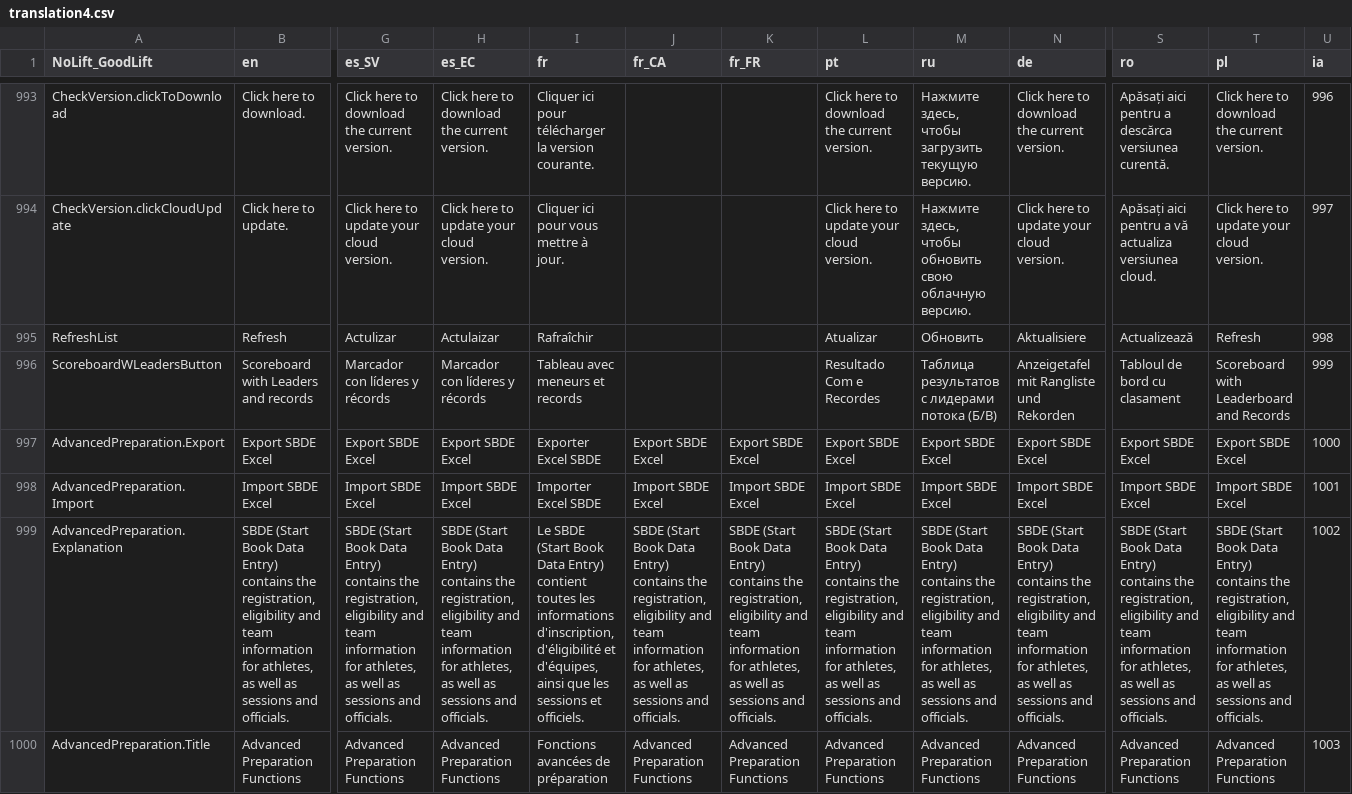
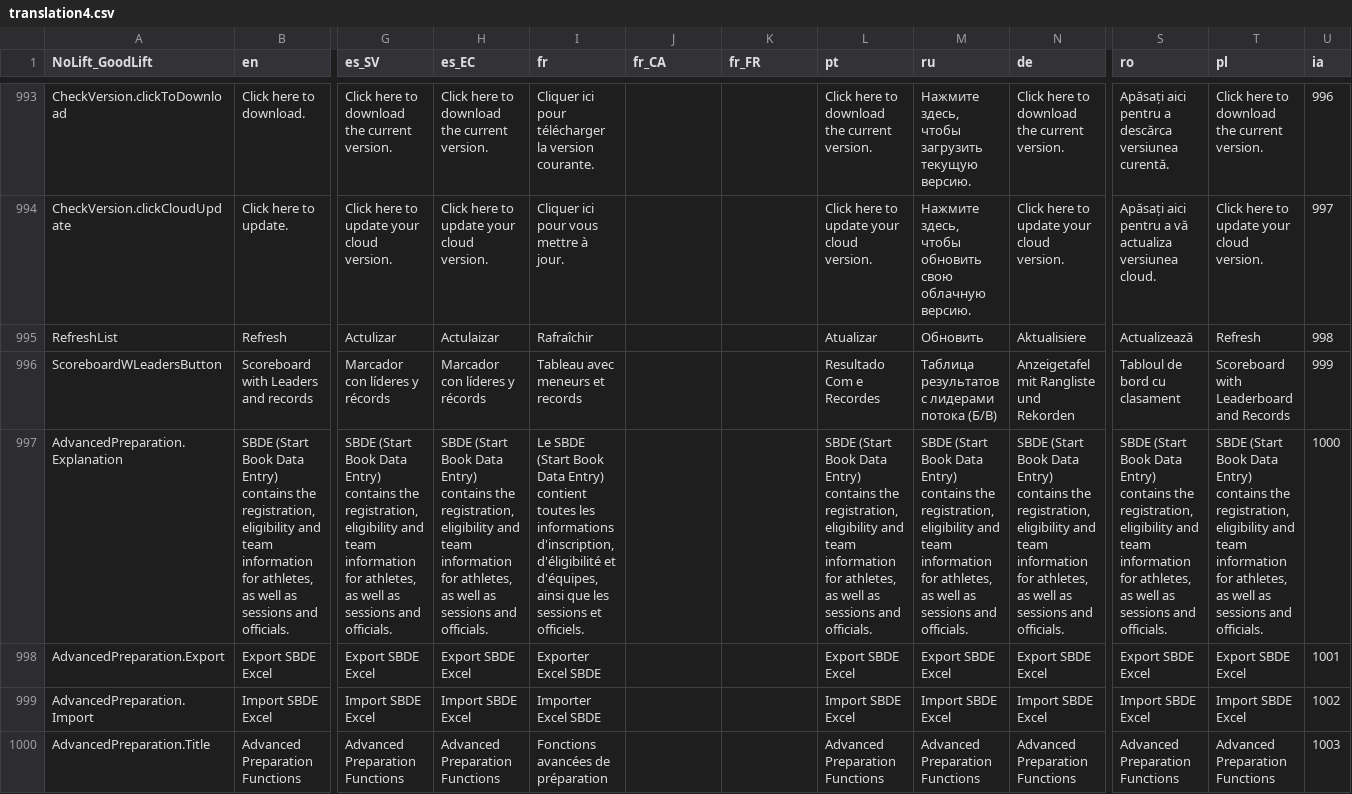
Before and after one commit to jflamy/owlcms4, a CSV file: shared/src/main/resources/i18n/translation4.csv, drawn as a sheet; only a part is shown, gaps mark what is left out; removed rows and columns are numbered as before the commit, all else as after; rows hold the shown columns only; the diff covers the shown part only; the diff names each change by its address in the sheet, - before the commit and + after, or states it on an @@ line.

Commit message:
empty sheet with comments

```diff
--- a/shared/src/main/resources/i18n/translation4.csv
+++ b/shared/src/main/resources/i18n/translation4.csv
+row 997: AdvancedPreparation.Explanation | SBDE (Start Book Data Entry) contains the registration, eligibility and team information for athletes, as well as sessions and officials. | SBDE (Start Book Data Entry) contains the registration, eligibility and team information for athletes, as well as sessions and officials. | SBDE (Start Book Data Entry) contains the registration, eligibility and team information for athletes, as well as sessions and officials. | Le SBDE (Start Book Data Entry) contient toutes les informations d'inscription, d'éligibilité et d'équipes, ainsi que les sessions et officiels. |  |  | SBDE (Start Book Data Entry) contains the registration, eligibility and team information for athletes, as well as sessions and officials. | SBDE (Start Book Data Entry) contains the registration, eligibility and team information for athletes, as well as sessions and officials. | SBDE (Start Book Data Entry) contains the registration, eligibility and team information for athletes, as well as sessions and officials. | SBDE (Start Book Data Entry) contains the registration, eligibility and team information for athletes, as well as sessions and officials. | SBDE (Start Book Data Entry) contains the registration, eligibility and team information for athletes, as well as sessions and officials. | 1000
-J998 (fr_CA): Export SBDE Excel
+J998 (fr_CA): (empty)
-K998 (fr_FR): Export SBDE Excel
+K998 (fr_FR): (empty)
-U998 (ia): 1000
+U998 (ia): 1001
-J999 (fr_CA): Import SBDE Excel
+J999 (fr_CA): (empty)
-K999 (fr_FR): Import SBDE Excel
+K999 (fr_FR): (empty)
-U999 (ia): 1001
+U999 (ia): 1002
-row 999: AdvancedPreparation.Explanation | SBDE (Start Book Data Entry) contains the registration, eligibility and team information for athletes, as well as sessions and officials. | SBDE (Start Book Data Entry) contains the registration, eligibility and team information for athletes, as well as sessions and officials. | SBDE (Start Book Data Entry) contains the registration, eligibility and team information for athletes, as well as sessions and officials. | Le SBDE (Start Book Data Entry) contient toutes les informations d'inscription, d'éligibilité et d'équipes, ainsi que les sessions et officiels. | SBDE (Start Book Data Entry) contains the registration, eligibility and team information for athletes, as well as sessions and officials. | SBDE (Start Book Data Entry) contains the registration, eligibility and team information for athletes, as well as sessions and officials. | SBDE (Start Book Data Entry) contains the registration, eligibility and team information for athletes, as well as sessions and officials. | SBDE (Start Book Data Entry) contains the registration, eligibility and team information for athletes, as well as sessions and officials. | SBDE (Start Book Data Entry) contains the registration, eligibility and team information for athletes, as well as sessions and officials. | SBDE (Start Book Data Entry) contains the registration, eligibility and team information for athletes, as well as sessions and officials. | SBDE (Start Book Data Entry) contains the registration, eligibility and team information for athletes, as well as sessions and officials. | 1002
-J1000 (fr_CA): Advanced Preparation Functions
+J1000 (fr_CA): (empty)
-K1000 (fr_FR): Advanced Preparation Functions
+K1000 (fr_FR): (empty)
```
Also changed, not shown: 4 added rows and 2 edited cells elsewhere in this file, 2 other files.
